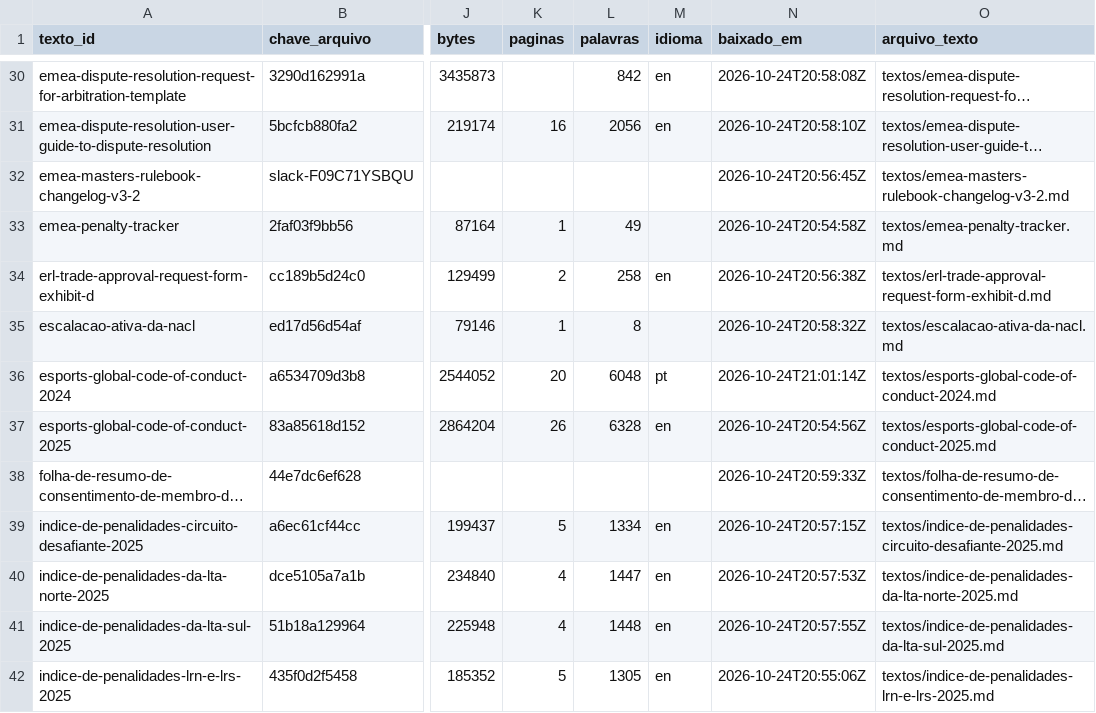
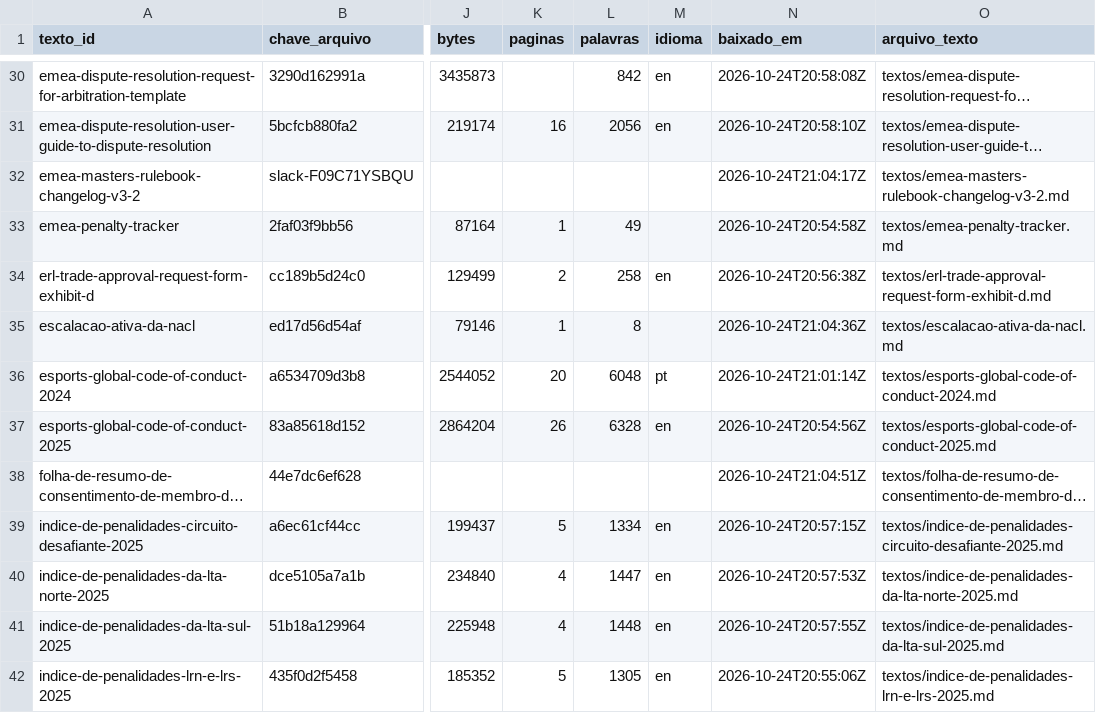
Before and after one commit to vitoriaveig/riot-esports-regras, a CSV file: manifest.csv, drawn as a sheet; only a part is shown, gaps mark what is left out; long unchanged cells end in …; the diff covers the shown part only; the diff names each change by its address in the sheet, - before the commit and + after, or states it on an @@ line.

```diff
--- a/manifest.csv
+++ b/manifest.csv
-N32 (baixado_em): 2026-10-24T20:56:45Z
+N32 (baixado_em): 2026-10-24T21:04:17Z
-N35 (baixado_em): 2026-10-24T20:58:32Z
+N35 (baixado_em): 2026-10-24T21:04:36Z
-N38 (baixado_em): 2026-10-24T20:59:33Z
+N38 (baixado_em): 2026-10-24T21:04:51Z
```
Also changed, not shown: 27 edited cells elsewhere in this file, 10 other files.
